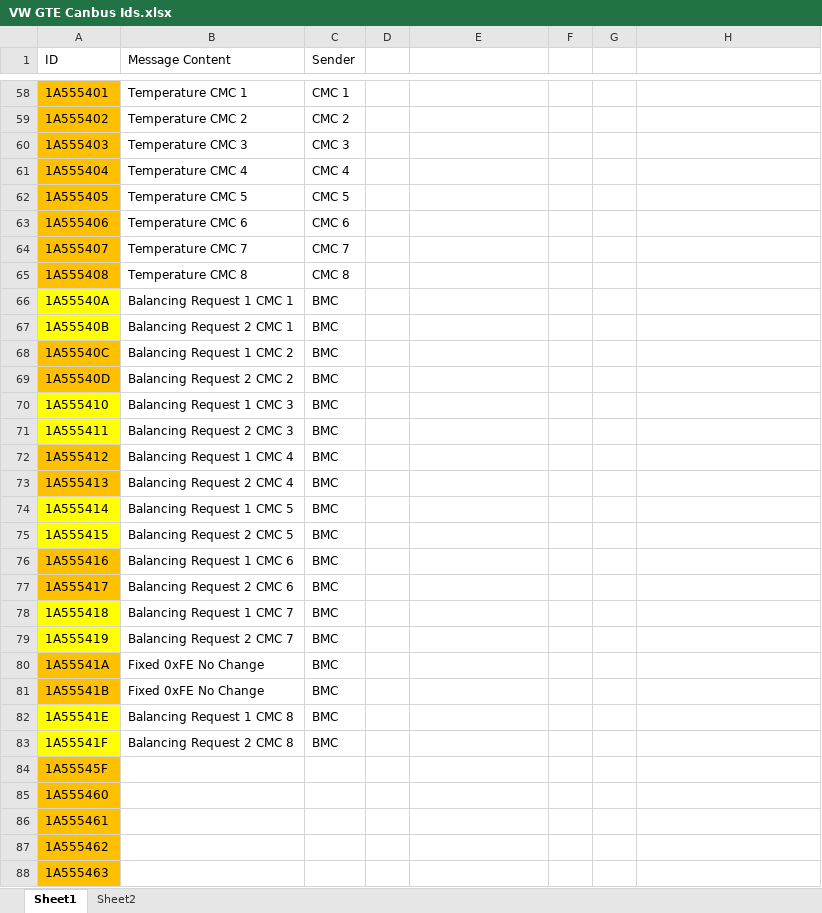
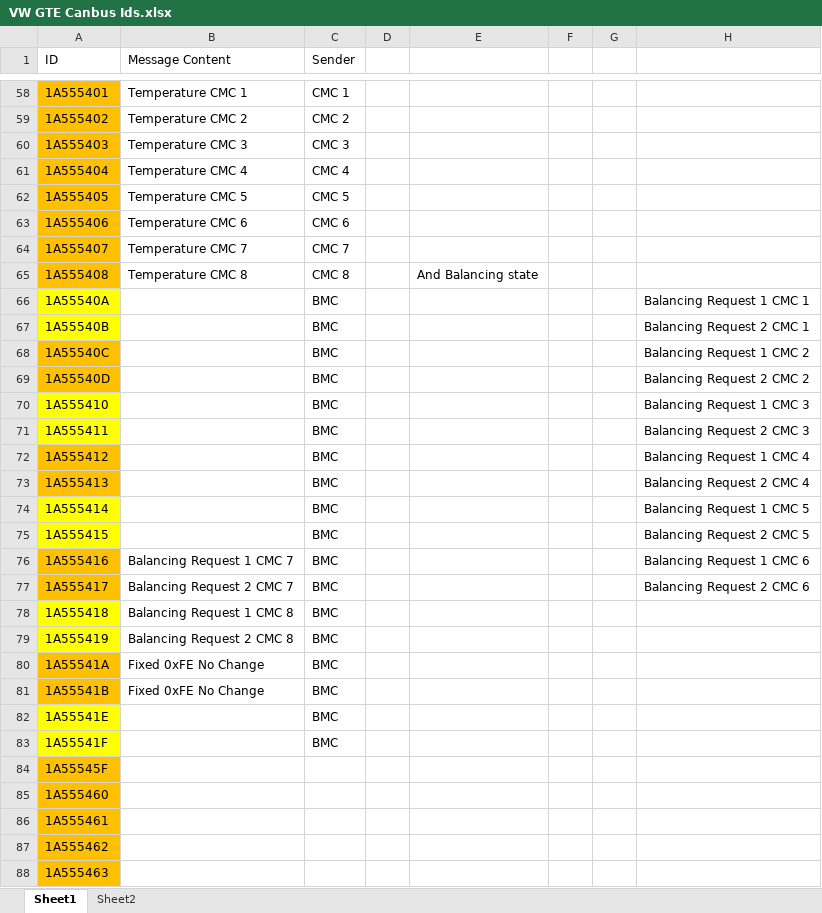
Before and after one commit to Tom-evnut/VW-bms, an Excel workbook: VW GTE E-Golf Can/VW GTE Canbus Ids.xlsx, sheet Sheet1, drawn as a sheet; only a part is shown, gaps mark what is left out; values as stored, in another font and other column widths than the file's, no borders; the diff names each change by its address in the sheet, - before the commit and + after, or states it on an @@ line.

Commit message:
Balancing testing in Code

```diff
--- a/VW GTE E-Golf Can/VW GTE Canbus Ids.xlsx (sheet Sheet1)
+++ b/VW GTE E-Golf Can/VW GTE Canbus Ids.xlsx (sheet Sheet1)
-E65: (empty)
+E65: And Balancing state
-B66 (Message Content): Balancing Request 1 CMC 1
+B66 (Message Content): (empty)
-H66: (empty)
+H66: Balancing Request 1 CMC 1
-B67 (Message Content): Balancing Request 2 CMC 1
+B67 (Message Content): (empty)
-H67: (empty)
+H67: Balancing Request 2 CMC 1
-B68 (Message Content): Balancing Request 1 CMC 2
+B68 (Message Content): (empty)
-H68: (empty)
+H68: Balancing Request 1 CMC 2
-B69 (Message Content): Balancing Request 2 CMC 2
+B69 (Message Content): (empty)
-H69: (empty)
+H69: Balancing Request 2 CMC 2
-B70 (Message Content): Balancing Request 1 CMC 3
+B70 (Message Content): (empty)
-H70: (empty)
+H70: Balancing Request 1 CMC 3
-B71 (Message Content): Balancing Request 2 CMC 3
+B71 (Message Content): (empty)
-H71: (empty)
+H71: Balancing Request 2 CMC 3
-B72 (Message Content): Balancing Request 1 CMC 4
+B72 (Message Content): (empty)
-H72: (empty)
+H72: Balancing Request 1 CMC 4
-B73 (Message Content): Balancing Request 2 CMC 4
+B73 (Message Content): (empty)
-H73: (empty)
+H73: Balancing Request 2 CMC 4
-B74 (Message Content): Balancing Request 1 CMC 5
+B74 (Message Content): (empty)
-H74: (empty)
+H74: Balancing Request 1 CMC 5
-B75 (Message Content): Balancing Request 2 CMC 5
+B75 (Message Content): (empty)
-H75: (empty)
+H75: Balancing Request 2 CMC 5
-B76 (Message Content): Balancing Request 1 CMC 6
+B76 (Message Content): Balancing Request 1 CMC 7
-H76: (empty)
+H76: Balancing Request 1 CMC 6
-B77 (Message Content): Balancing Request 2 CMC 6
+B77 (Message Content): Balancing Request 2 CMC 7
-H77: (empty)
+H77: Balancing Request 2 CMC 6
-B78 (Message Content): Balancing Request 1 CMC 7
+B78 (Message Content): Balancing Request 1 CMC 8
-B79 (Message Content): Balancing Request 2 CMC 7
+B79 (Message Content): Balancing Request 2 CMC 8
-B82 (Message Content): Balancing Request 1 CMC 8
+B82 (Message Content): (empty)
-B83 (Message Content): Balancing Request 2 CMC 8
+B83 (Message Content): (empty)
```
Also changed, not shown: sheet Sheet2, 3 other files.
